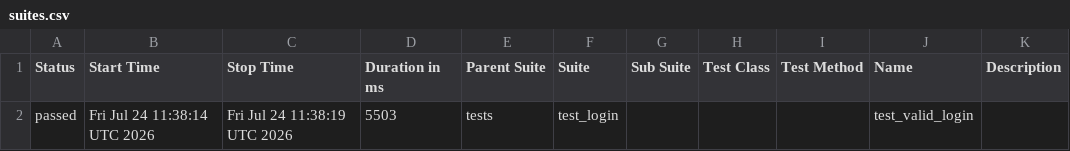
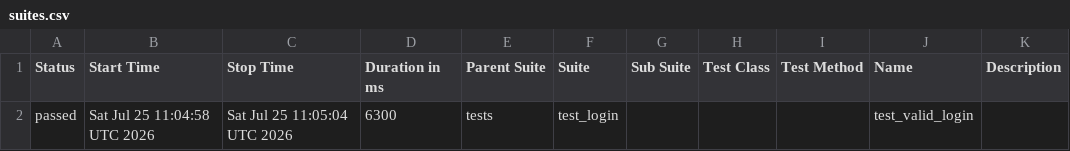
Before and after one commit to abhikatta449-prog/poconplaywrightpython, a CSV file: data/suites.csv, drawn as a sheet.

```diff
--- a/data/suites.csv
+++ b/data/suites.csv
@@ -1,2 +1,2 @@
 "Status","Start Time","Stop Time","Duration in ms","Parent Suite","Suite","Sub Suite","Test Class","Test Method","Name","Description"
-"passed","Fri Jul 24 11:38:14 UTC 2026","Fri Jul 24 11:38:19 UTC 2026","5503","tests","test_login","","","","test_valid_login",""
+"passed","Sat Jul 25 11:04:58 UTC 2026","Sat Jul 25 11:05:04 UTC 2026","6300","tests","test_login","","","","test_valid_login",""
```
Also changed, not shown: 16 other files.
